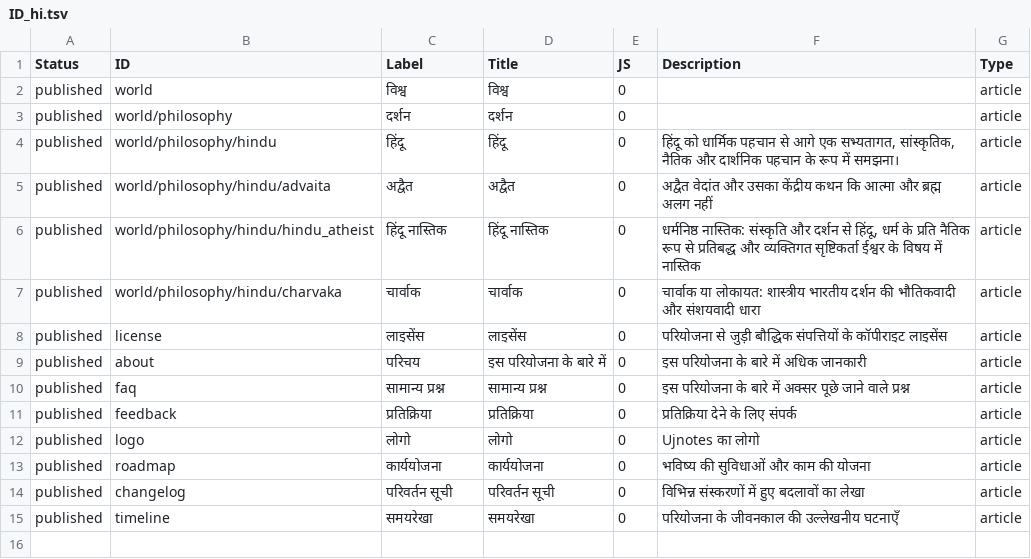
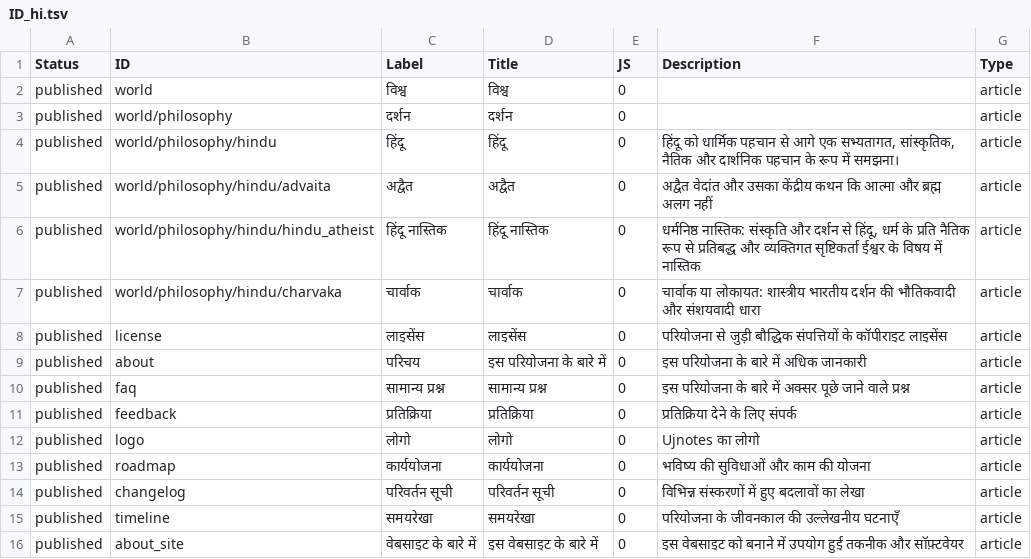
Before and after one commit to ujnotes/web-site, a TSV file: Config/ID_hi.tsv, drawn as a sheet.

```diff
--- a/Config/ID_hi.tsv
+++ b/Config/ID_hi.tsv
@@ -15 +15,2 @@ published	changelog	परिवर्तन सूची	परिवर्त
 published	timeline	समयरेखा	समयरेखा	0	परियोजना के जीवनकाल की उल्लेखनीय घटनाएँ	article
+published	about_site	वेबसाइट के बारे में	इस वेबसाइट के बारे में	0	इस वेबसाइट को बनाने में उपयोग हुई तकनीक और सॉफ़्टवेयर	article
```
Also changed, not shown: Config/ID.tsv, Config/Translations.tsv, 3 other files.
